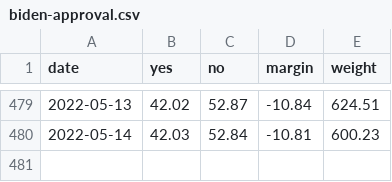
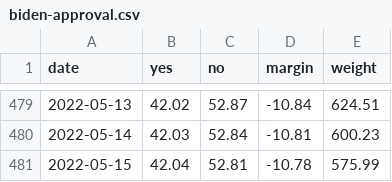
Before and after one commit to jhkersting/scheduled-script, a CSV file: data/biden-approval.csv, drawn as a sheet; only a part is shown, gaps mark what is left out; the diff names each change by its address in the sheet, - before the commit and + after, or states it on an @@ line.

```diff
--- a/data/biden-approval.csv
+++ b/data/biden-approval.csv
+row 481: 2022-05-15 | 42.04 | 52.81 | -10.78 | 575.99
```
Also changed, not shown: 2022-senate/candidates-output.csv, 2022-senate/unique-results.csv, 1 other file.
